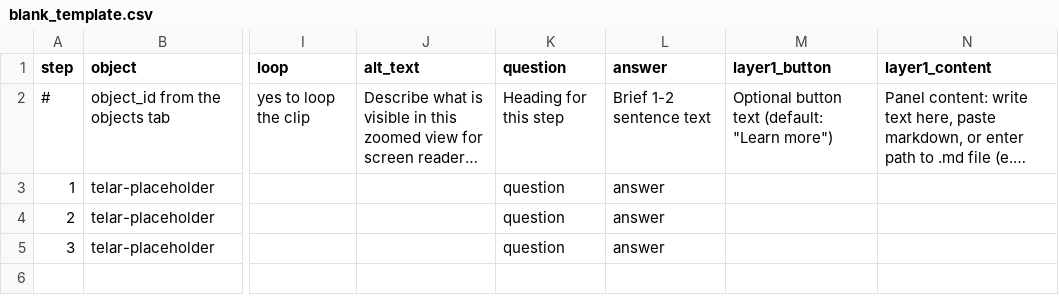
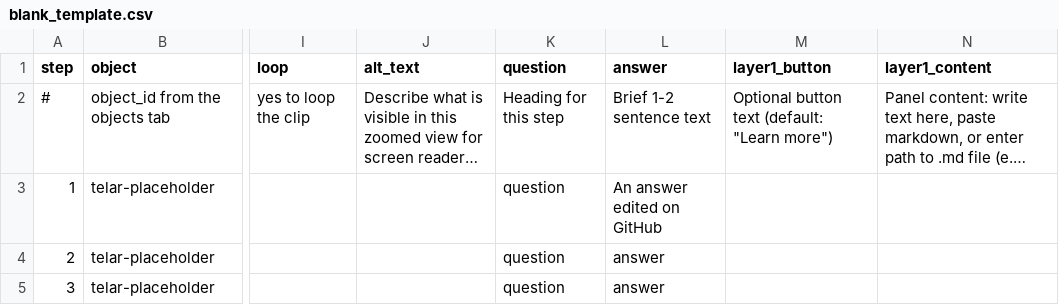
Before and after one commit to juancobo/telar-rehearsal-162, a CSV file: telar-content/spreadsheets/blank_template.csv, drawn as a sheet; only a part is shown, gaps mark what is left out; long unchanged cells end in …; the diff names each change by its address in the sheet, - before the commit and + after, or states it on an @@ line.

Commit message:
Edit step 1 and add an image, to rehearse the GitHub review

```diff
--- a/telar-content/spreadsheets/blank_template.csv
+++ b/telar-content/spreadsheets/blank_template.csv
-L3 (answer): answer
+L3 (answer): An answer edited on GitHub
```
Also changed, not shown: 1 other file.
